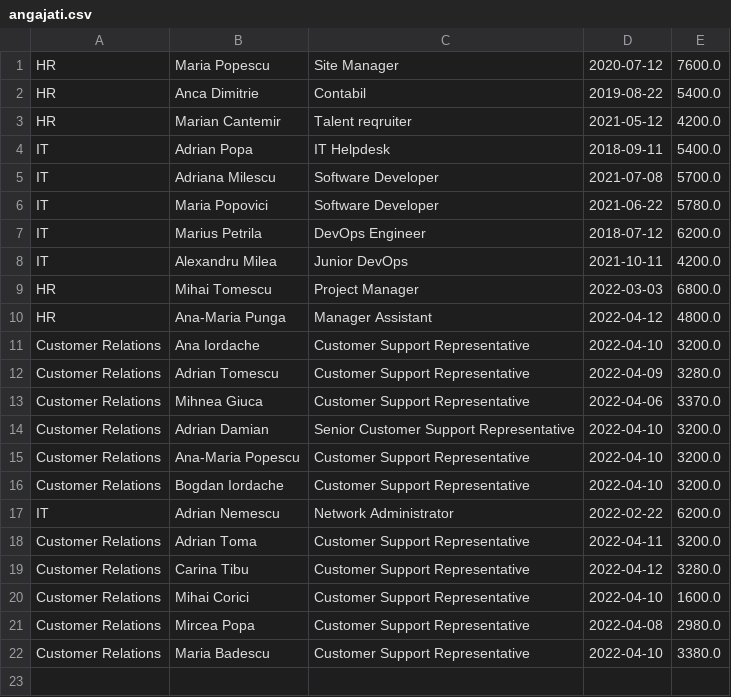
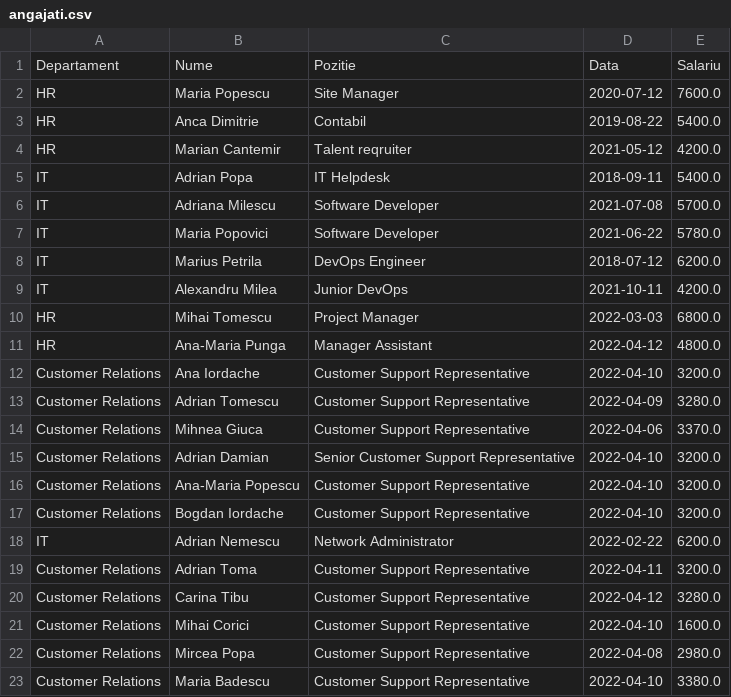
Before and after one commit to ghellardev/Proiect_Pre-Final, a CSV file: angajati.csv, drawn as a sheet.

```diff
--- a/angajati.csv
+++ b/angajati.csv
@@ -1 +1,2 @@
+Departament;Nume;Pozitie;Data;Salariu
 HR;Maria Popescu;Site Manager;2020-07-12;7600.0
```
Also changed, not shown: 3 other files.
